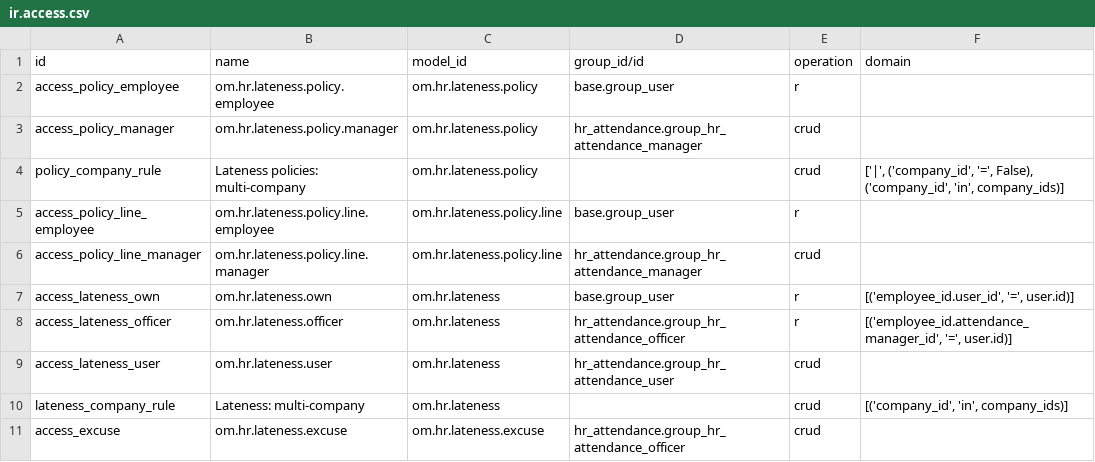
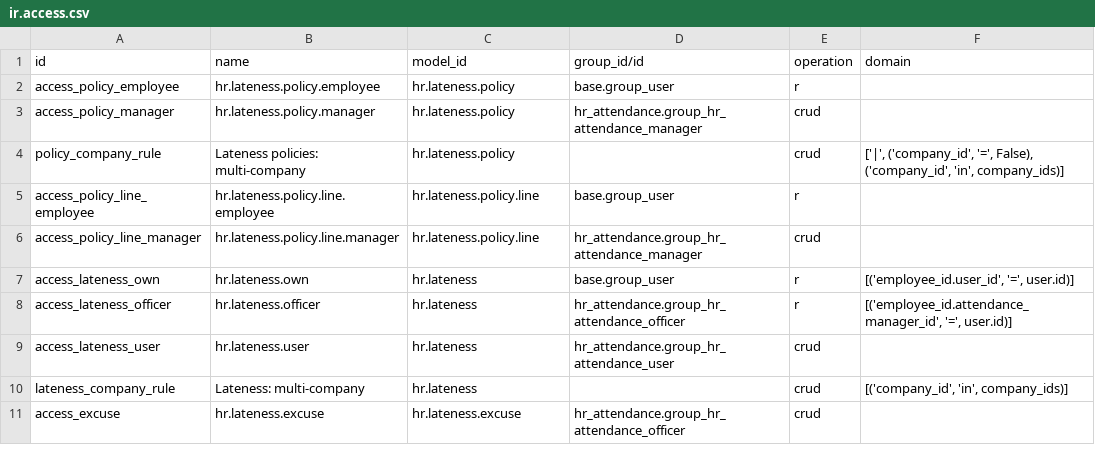
Before and after one commit to odoomates/hr, a CSV file: om_hr_lateness/security/ir.access.csv, drawn as a sheet.

Commit message:
[REF] om_hr_lateness: drop om prefix

```diff
--- a/om_hr_lateness/security/ir.access.csv
+++ b/om_hr_lateness/security/ir.access.csv
@@ -1,11 +1,11 @@
 id,name,model_id,group_id/id,operation,domain
-access_policy_employee,om.hr.lateness.policy.employee,om.hr.lateness.policy,base.group_user,r,
-access_policy_manager,om.hr.lateness.policy.manager,om.hr.lateness.policy,hr_attendance.group_hr_attendance_manager,crud,
-policy_company_rule,Lateness policies: multi-company,om.hr.lateness.policy,,crud,"['|', ('company_id', '=', False), ('company_id', 'in', company_ids)]"
-access_policy_line_employee,om.hr.lateness.policy.line.employee,om.hr.lateness.policy.line,base.group_user,r,
-access_policy_line_manager,om.hr.lateness.policy.line.manager,om.hr.lateness.policy.line,hr_attendance.group_hr_attendance_manager,crud,
-access_lateness_own,om.hr.lateness.own,om.hr.lateness,base.group_user,r,"[('employee_id.user_id', '=', user.id)]"
-access_lateness_officer,om.hr.lateness.officer,om.hr.lateness,hr_attendance.group_hr_attendance_officer,r,"[('employee_id.attendance_manager_id', '=', user.id)]"
-access_lateness_user,om.hr.lateness.user,om.hr.lateness,hr_attendance.group_hr_attendance_user,crud,
-lateness_company_rule,Lateness: multi-company,om.hr.lateness,,crud,"[('company_id', 'in', company_ids)]"
-access_excuse,om.hr.lateness.excuse,om.hr.lateness.excuse,hr_attendance.group_hr_attendance_officer,crud,
+access_policy_employee,hr.lateness.policy.employee,hr.lateness.policy,base.group_user,r,
+access_policy_manager,hr.lateness.policy.manager,hr.lateness.policy,hr_attendance.group_hr_attendance_manager,crud,
+policy_company_rule,Lateness policies: multi-company,hr.lateness.policy,,crud,"['|', ('company_id', '=', False), ('company_id', 'in', company_ids)]"
+access_policy_line_employee,hr.lateness.policy.line.employee,hr.lateness.policy.line,base.group_user,r,
+access_policy_line_manager,hr.lateness.policy.line.manager,hr.lateness.policy.line,hr_attendance.group_hr_attendance_manager,crud,
+access_lateness_own,hr.lateness.own,hr.lateness,base.group_user,r,"[('employee_id.user_id', '=', user.id)]"
+access_lateness_officer,hr.lateness.officer,hr.lateness,hr_attendance.group_hr_attendance_officer,r,"[('employee_id.attendance_manager_id', '=', user.id)]"
+access_lateness_user,hr.lateness.user,hr.lateness,hr_attendance.group_hr_attendance_user,crud,
+lateness_company_rule,Lateness: multi-company,hr.lateness,,crud,"[('company_id', 'in', company_ids)]"
+access_excuse,hr.lateness.excuse,hr.lateness.excuse,hr_attendance.group_hr_attendance_officer,crud,
```
Also changed, not shown: 9 other files.
